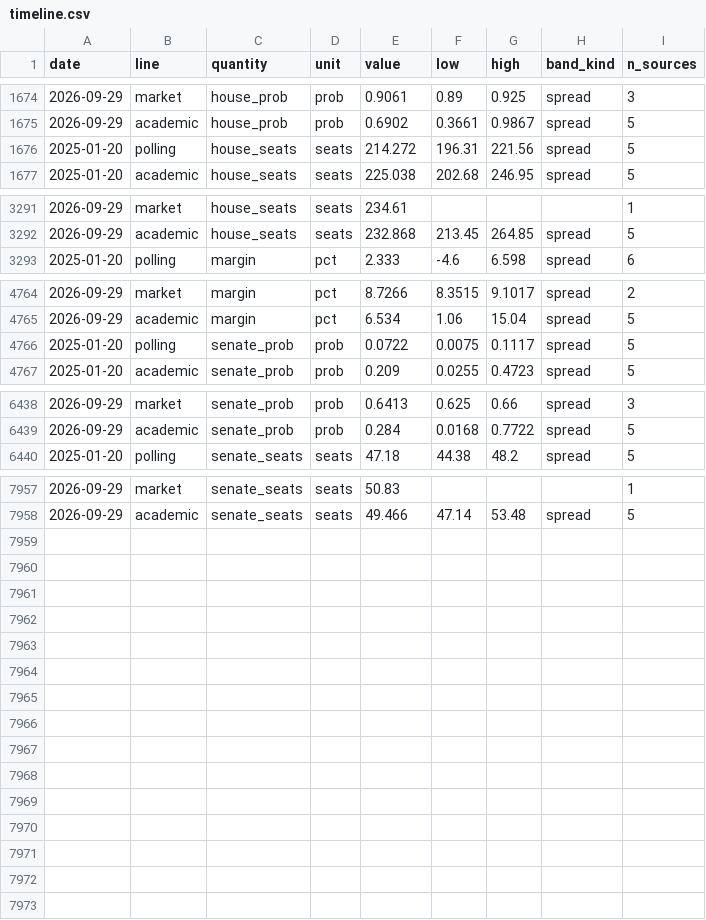
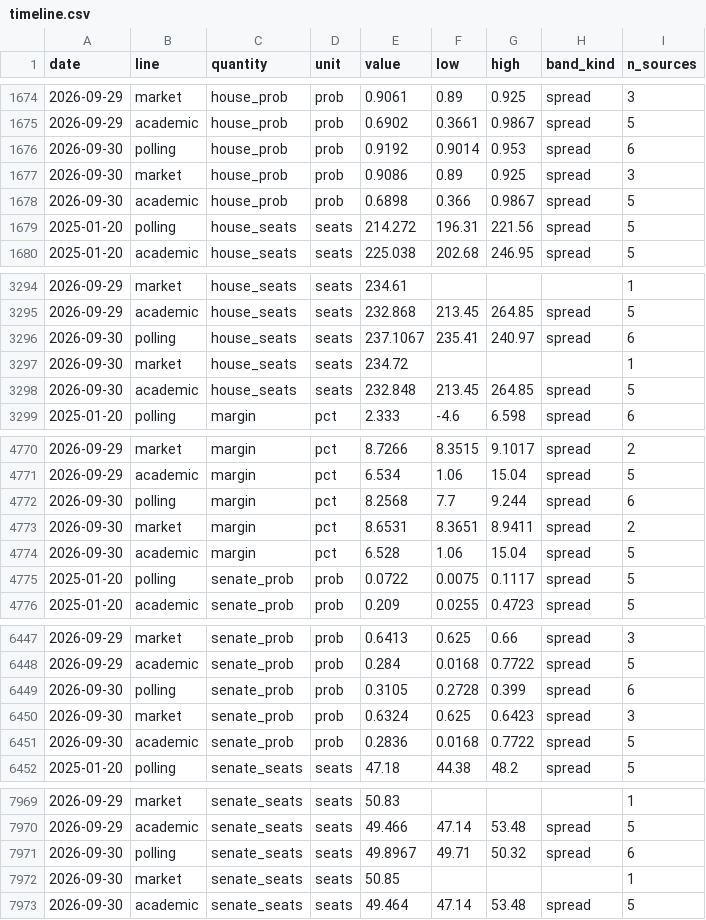
Before and after one commit to kevin-deluca-polisci/KD-website, a CSV file: forecast/archive/2026/timeline.csv, drawn as a sheet; only a part is shown, gaps mark what is left out; the diff names each change by its address in the sheet, - before the commit and + after, or states it on an @@ line.

```diff
--- a/forecast/archive/2026/timeline.csv
+++ b/forecast/archive/2026/timeline.csv
+row 1676: 2026-09-30 | polling | house_prob | prob | 0.9192 | 0.9014 | 0.953 | spread | 6
+row 1677: 2026-09-30 | market | house_prob | prob | 0.9086 | 0.89 | 0.925 | spread | 3
+row 1678: 2026-09-30 | academic | house_prob | prob | 0.6898 | 0.366 | 0.9867 | spread | 5
+row 3296: 2026-09-30 | polling | house_seats | seats | 237.1067 | 235.41 | 240.97 | spread | 6
+row 3297: 2026-09-30 | market | house_seats | seats | 234.72 |  |  |  | 1
+row 3298: 2026-09-30 | academic | house_seats | seats | 232.848 | 213.45 | 264.85 | spread | 5
+row 4772: 2026-09-30 | polling | margin | pct | 8.2568 | 7.7 | 9.244 | spread | 6
+row 4773: 2026-09-30 | market | margin | pct | 8.6531 | 8.3651 | 8.9411 | spread | 2
+row 4774: 2026-09-30 | academic | margin | pct | 6.528 | 1.06 | 15.04 | spread | 5
+row 6449: 2026-09-30 | polling | senate_prob | prob | 0.3105 | 0.2728 | 0.399 | spread | 6
+row 6450: 2026-09-30 | market | senate_prob | prob | 0.6324 | 0.625 | 0.6423 | spread | 3
+row 6451: 2026-09-30 | academic | senate_prob | prob | 0.2836 | 0.0168 | 0.7722 | spread | 5
+row 7971: 2026-09-30 | polling | senate_seats | seats | 49.8967 | 49.71 | 50.32 | spread | 6
+row 7972: 2026-09-30 | market | senate_seats | seats | 50.85 |  |  |  | 1
+row 7973: 2026-09-30 | academic | senate_seats | seats | 49.464 | 47.14 | 53.48 | spread | 5
```
Also changed, not shown: forecast/archive/2026/approval.csv, forecast/archive/2026/files.csv, 14 other files.
